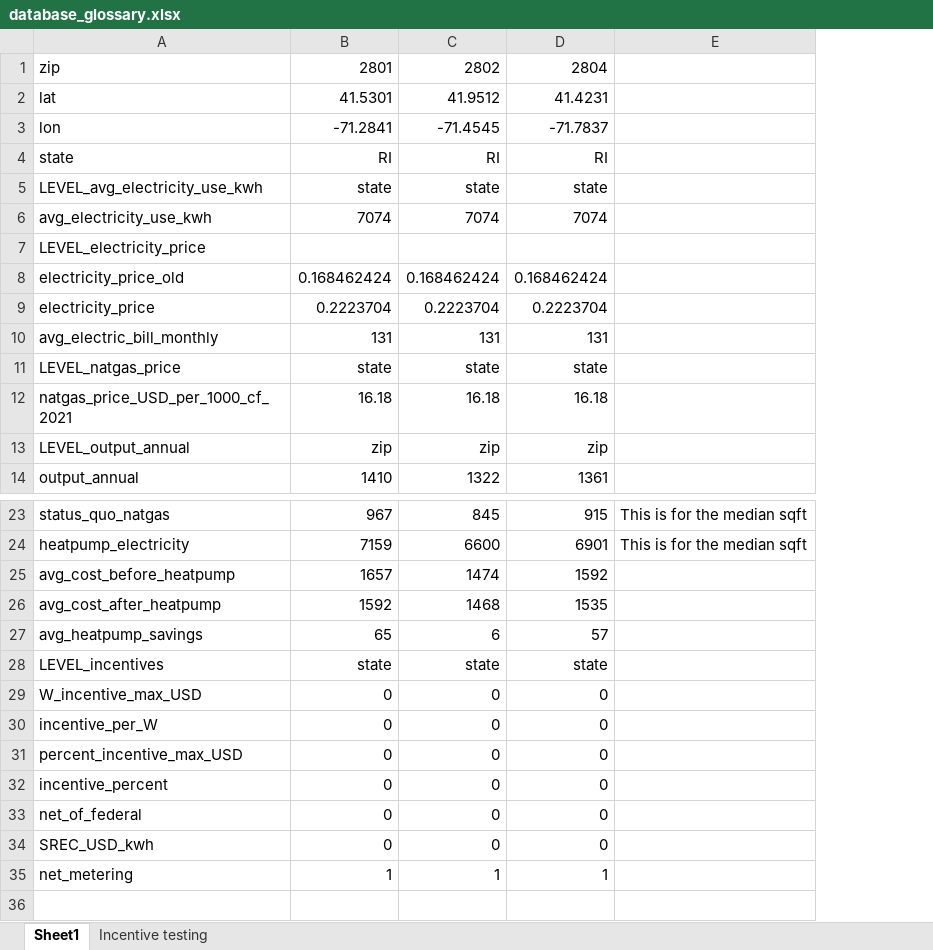
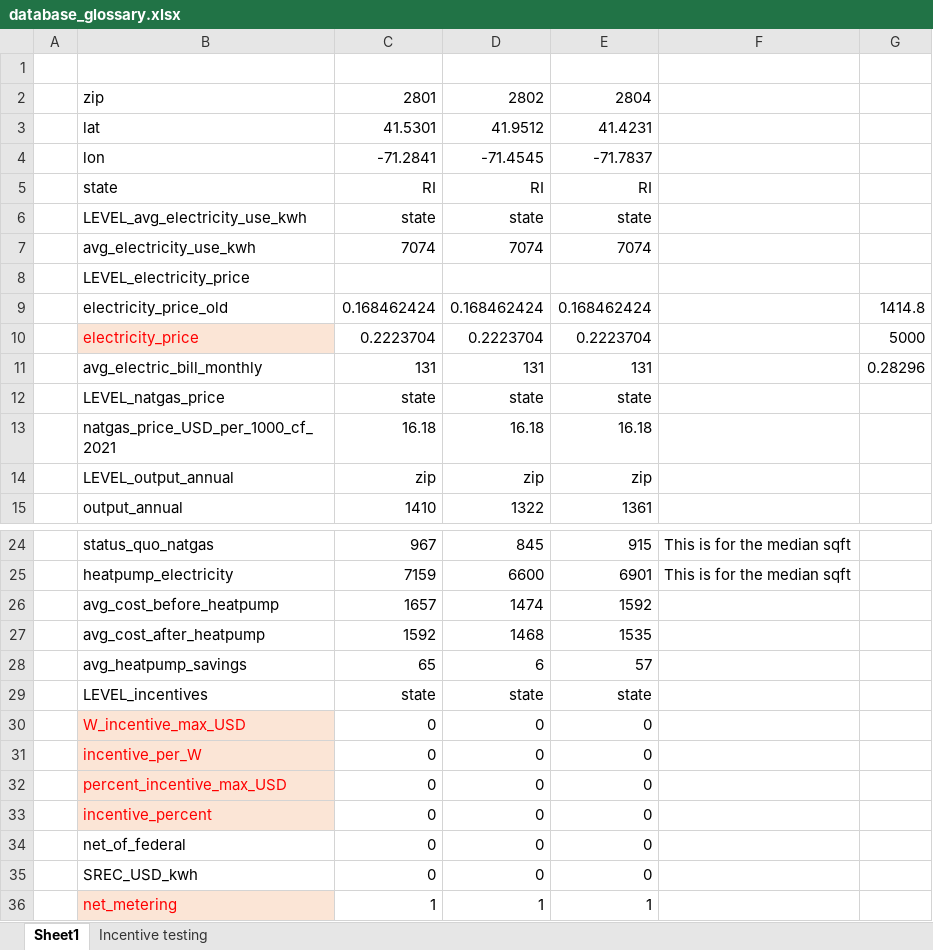
Before and after one commit to PeterLehner/Climata_GoingSolo, an Excel workbook: Data/database_glossary.xlsx, sheet Sheet1, drawn as a sheet; only a part is shown, gaps mark what is left out; values as stored, in another font and other column widths than the file's, no borders; addresses are those after the commit; the diff names each change by its address in the sheet, - before the commit and + after, or states it on an @@ line.

Commit message:
Add error-catching where data is missing

```diff
--- a/Data/database_glossary.xlsx (sheet Sheet1)
+++ b/Data/database_glossary.xlsx (sheet Sheet1)
+column A, empty
+column G, rows 9-11: 1414.8 | 5000 | 0.28296
+row 1: (empty)
@@ B10 fill: none → #FBE5D6, text colour: black → #FF0000 @@
@@ B30:B33 fill: none → #FBE5D6, text colour: black → #FF0000 @@
@@ B36 fill: none → #FBE5D6, text colour: black → #FF0000 @@
```
Also changed, not shown: formulas that keep their value, 2 other files.
